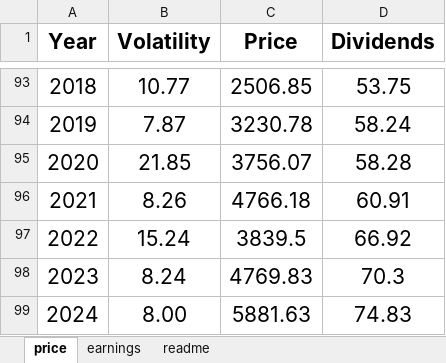
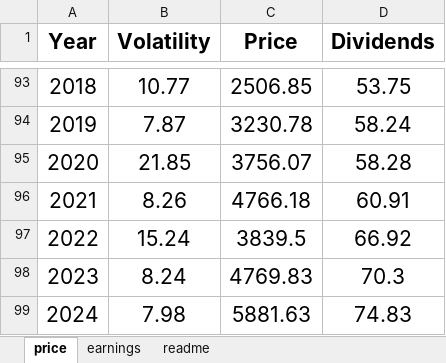
Before and after one commit to asarantsev/earnings-yield-annual-simulator, an Excel workbook: century.xlsx, sheet price, drawn as a sheet; only a part is shown, gaps mark what is left out; values as stored, in another font and other column widths than the file's, no borders; the diff names each change by its address in the sheet, - before the commit and + after, or states it on an @@ line.

```diff
--- a/century.xlsx (sheet price)
+++ b/century.xlsx (sheet price)
-B99 (Volatility): 8.00
+B99 (Volatility): 7.98
```
Also changed, not shown: 1 other file.
